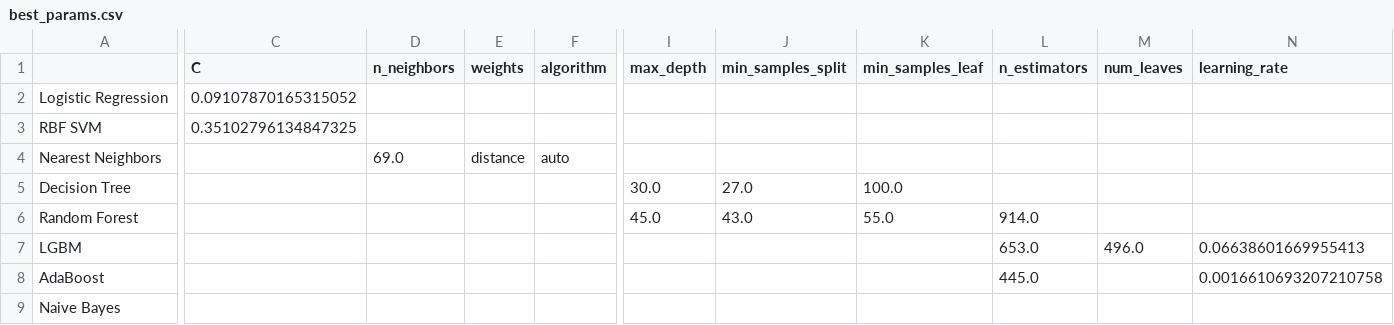
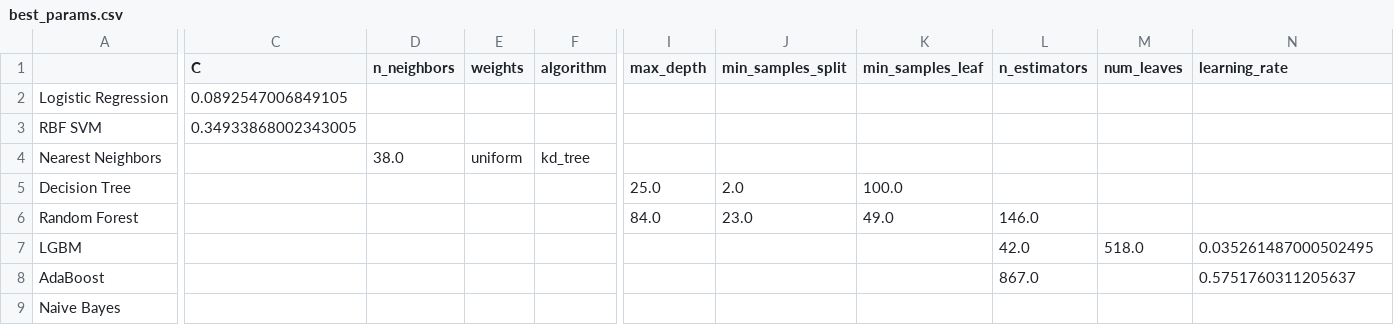
Before and after one commit to KasaharaGen/DengueFeverdetection, a CSV file: src/ml_model/best_params/best_params.csv, drawn as a sheet; only a part is shown, gaps mark what is left out; the diff covers the shown part only; the diff names each change by its address in the sheet, - before the commit and + after, or states it on an @@ line.

```diff
--- a/src/ml_model/best_params/best_params.csv
+++ b/src/ml_model/best_params/best_params.csv
-C2 (C): 0.09107870165315052
+C2 (C): 0.0892547006849105
-C3 (C): 0.35102796134847325
+C3 (C): 0.34933868002343005
-D4 (n_neighbors): 69.0
+D4 (n_neighbors): 38.0
-E4 (weights): distance
+E4 (weights): uniform
-F4 (algorithm): auto
+F4 (algorithm): kd_tree
-I5 (max_depth): 30.0
+I5 (max_depth): 25.0
-J5 (min_samples_split): 27.0
+J5 (min_samples_split): 2.0
-I6 (max_depth): 45.0
+I6 (max_depth): 84.0
-J6 (min_samples_split): 43.0
+J6 (min_samples_split): 23.0
-K6 (min_samples_leaf): 55.0
+K6 (min_samples_leaf): 49.0
-L6 (n_estimators): 914.0
+L6 (n_estimators): 146.0
-L7 (n_estimators): 653.0
+L7 (n_estimators): 42.0
-M7 (num_leaves): 496.0
+M7 (num_leaves): 518.0
-N7 (learning_rate): 0.06638601669955413
+N7 (learning_rate): 0.035261487000502495
-L8 (n_estimators): 445.0
+L8 (n_estimators): 867.0
-N8 (learning_rate): 0.0016610693207210758
+N8 (learning_rate): 0.5751760311205637
```
Also changed, not shown: 3 edited cells elsewhere in this file, 5 other files.
